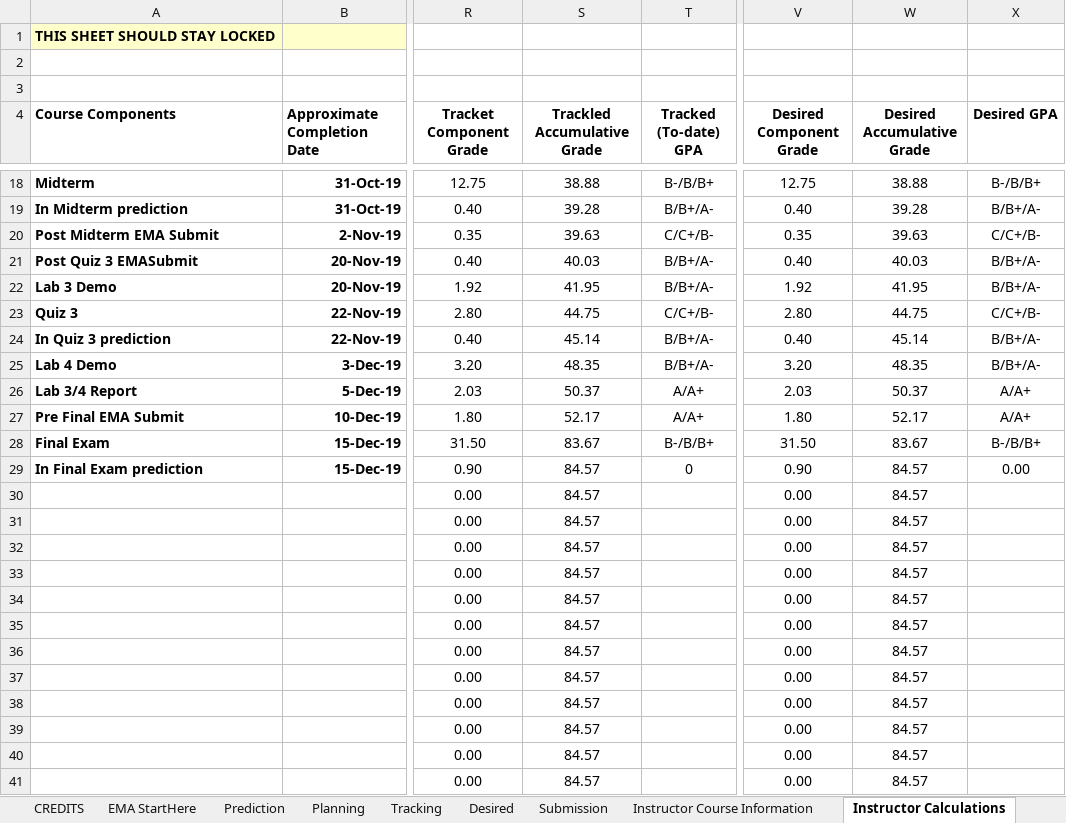
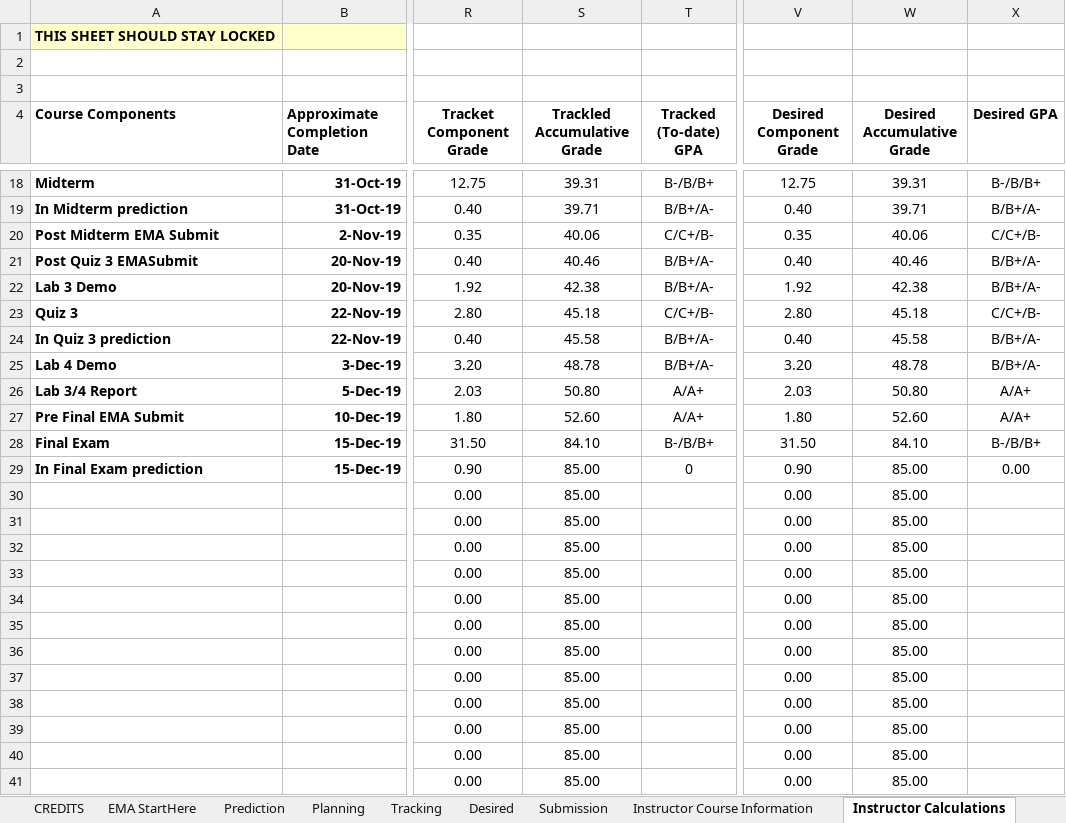
Before and after one commit to aidanjoh/ENCM511_Fall2019, an Excel workbook: Aidan Johnson's ENCM 511.xlsm, sheet Instructor Calculations, drawn as a sheet; only a part is shown, gaps mark what is left out; values as stored, in another font and other column widths than the file's, no borders; the diff covers the shown part only; the diff names each change by its address in the sheet, - before the commit and + after, or states it on an @@ line.

```diff
--- a/Aidan Johnson's ENCM 511.xlsm (sheet Instructor Calculations)
+++ b/Aidan Johnson's ENCM 511.xlsm (sheet Instructor Calculations)
-S18 (Trackled Accumulative Grade): 38.88
+S18 (Trackled Accumulative Grade): 39.31
-W18 (Desired Accumulative Grade): 38.88
+W18 (Desired Accumulative Grade): 39.31
-S19 (Trackled Accumulative Grade): 39.28
+S19 (Trackled Accumulative Grade): 39.71
-W19 (Desired Accumulative Grade): 39.28
+W19 (Desired Accumulative Grade): 39.71
-S20 (Trackled Accumulative Grade): 39.63
+S20 (Trackled Accumulative Grade): 40.06
-W20 (Desired Accumulative Grade): 39.63
+W20 (Desired Accumulative Grade): 40.06
-S21 (Trackled Accumulative Grade): 40.03
+S21 (Trackled Accumulative Grade): 40.46
-W21 (Desired Accumulative Grade): 40.03
+W21 (Desired Accumulative Grade): 40.46
-S22 (Trackled Accumulative Grade): 41.95
+S22 (Trackled Accumulative Grade): 42.38
-W22 (Desired Accumulative Grade): 41.95
+W22 (Desired Accumulative Grade): 42.38
-S23 (Trackled Accumulative Grade): 44.75
+S23 (Trackled Accumulative Grade): 45.18
-W23 (Desired Accumulative Grade): 44.75
+W23 (Desired Accumulative Grade): 45.18
-S24 (Trackled Accumulative Grade): 45.14
+S24 (Trackled Accumulative Grade): 45.58
-W24 (Desired Accumulative Grade): 45.14
+W24 (Desired Accumulative Grade): 45.58
-S25 (Trackled Accumulative Grade): 48.35
+S25 (Trackled Accumulative Grade): 48.78
-W25 (Desired Accumulative Grade): 48.35
+W25 (Desired Accumulative Grade): 48.78
-S26 (Trackled Accumulative Grade): 50.37
+S26 (Trackled Accumulative Grade): 50.80
-W26 (Desired Accumulative Grade): 50.37
+W26 (Desired Accumulative Grade): 50.80
-S27 (Trackled Accumulative Grade): 52.17
+S27 (Trackled Accumulative Grade): 52.60
-W27 (Desired Accumulative Grade): 52.17
+W27 (Desired Accumulative Grade): 52.60
-S28 (Trackled Accumulative Grade): 83.67
+S28 (Trackled Accumulative Grade): 84.10
-W28 (Desired Accumulative Grade): 83.67
+W28 (Desired Accumulative Grade): 84.10
-S29:S41 (Trackled Accumulative Grade): 84.57
+S29:S41 (Trackled Accumulative Grade): 85.00
-W29:W41 (Desired Accumulative Grade): 84.57
+W29:W41 (Desired Accumulative Grade): 85.00
```
Also changed, not shown: 62 edited cells elsewhere in this sheet, sheet Tracking, sheet Submission, sheet Desired, formulas that keep their value, charts or pictures, 2 other files.
